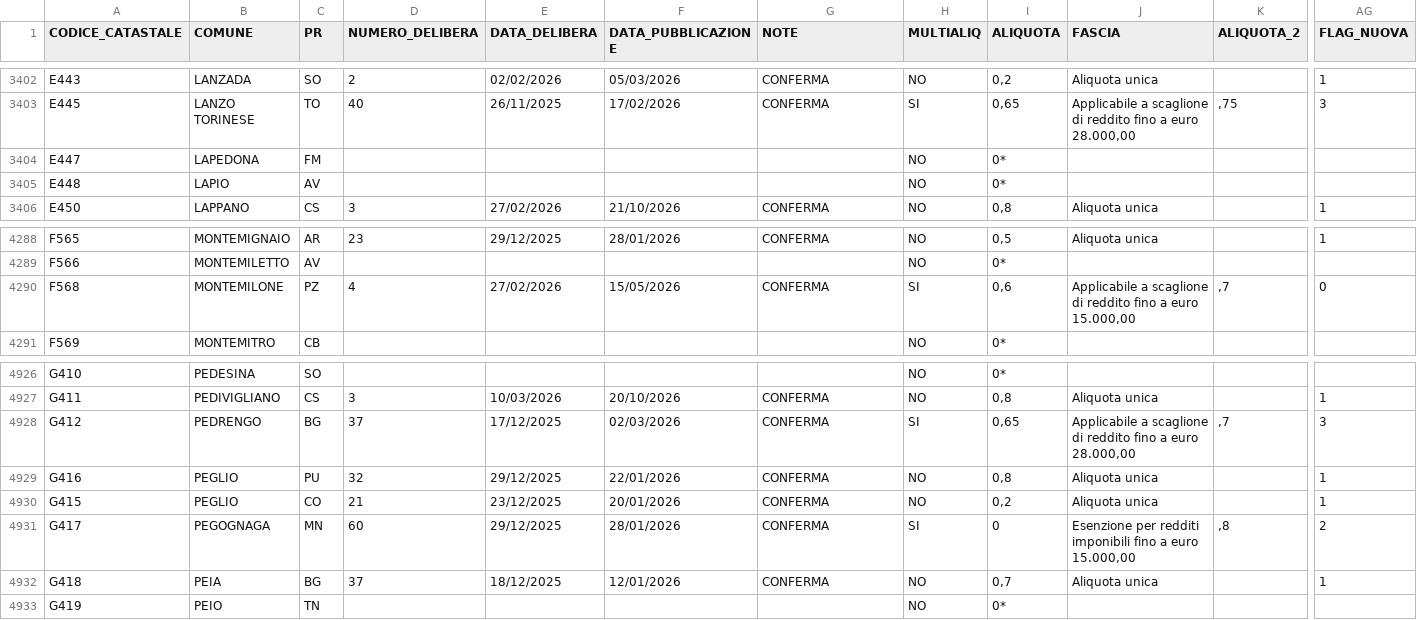
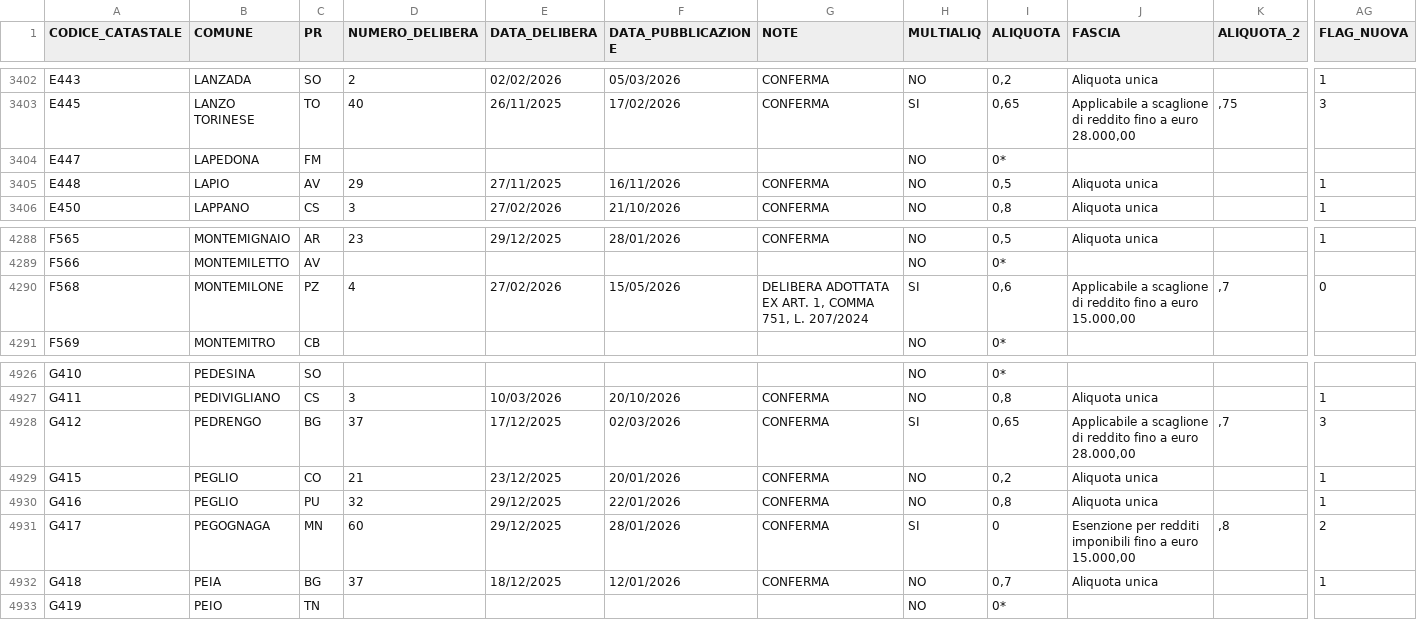
Before and after one commit to BernardoGiordano/stipendio.top, a CSV file: data/Add_comunale_irpef2026.csv, drawn as a sheet; only a part is shown, gaps mark what is left out; the diff names each change by its address in the sheet, - before the commit and + after, or states it on an @@ line.

Commit message:
chore: update addizionali comunali 2026-11-17

```diff
--- a/data/Add_comunale_irpef2026.csv
+++ b/data/Add_comunale_irpef2026.csv
-D3405 (NUMERO_DELIBERA): (empty)
+D3405 (NUMERO_DELIBERA): 29
-E3405 (DATA_DELIBERA): (empty)
+E3405 (DATA_DELIBERA): 27/11/2025
-F3405 (DATA_PUBBLICAZIONE): (empty)
+F3405 (DATA_PUBBLICAZIONE): 16/11/2026
-G3405 (NOTE): (empty)
+G3405 (NOTE): CONFERMA
-I3405 (ALIQUOTA): 0*
+I3405 (ALIQUOTA): 0,5
-J3405 (FASCIA): (empty)
+J3405 (FASCIA): Aliquota unica
-AG3405 (FLAG_NUOVA): (empty)
+AG3405 (FLAG_NUOVA): 1
-G4290 (NOTE): CONFERMA
+G4290 (NOTE): DELIBERA ADOTTATA EX ART. 1, COMMA 751, L. 207/2024
@@ row 4929 moved to row 4930: G416 @@
```
